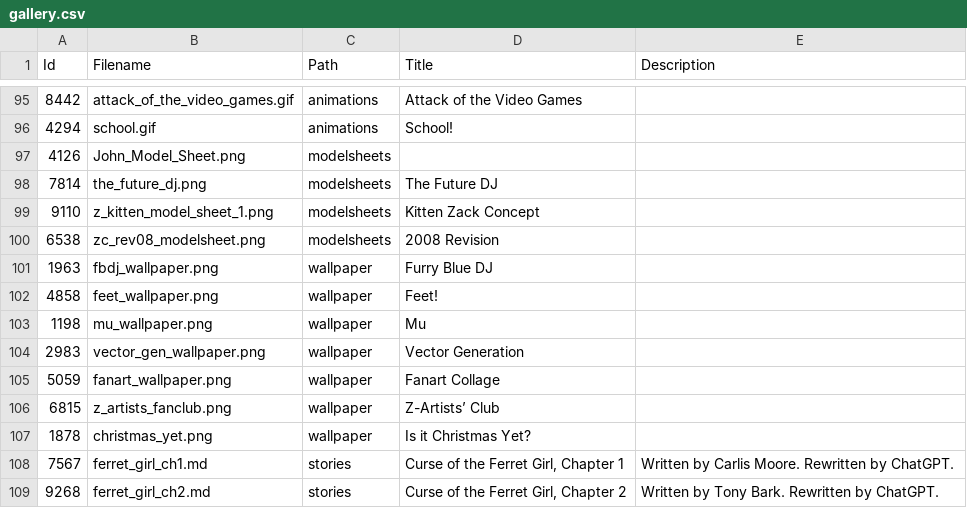
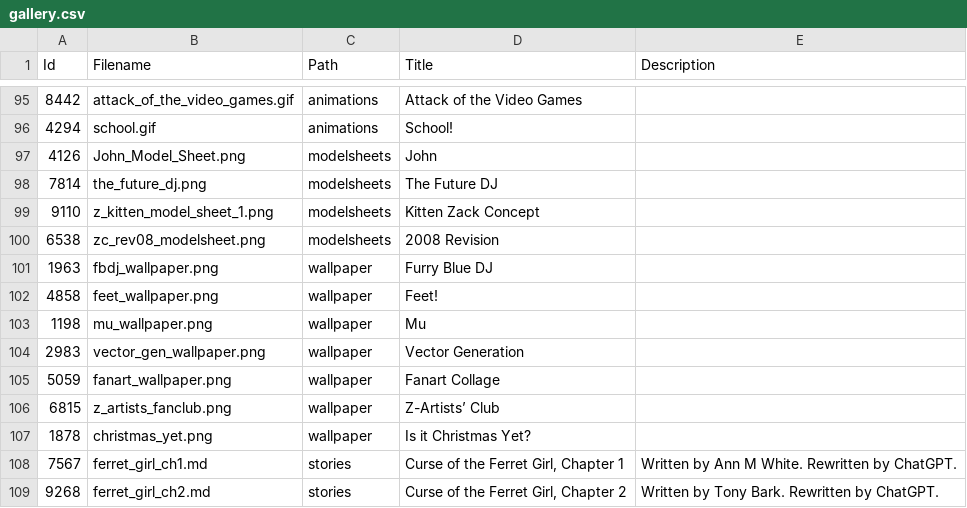
Before and after one commit to tonytins/cudoc, a CSV file: src/CaseyUniverse.DOC/wwwroot/data/gallery.csv, drawn as a sheet; only a part is shown, gaps mark what is left out.

Commit message:
More code comments!
- Used Carlis' new name based on his (or her) YouTube page

```diff
--- a/src/CaseyUniverse.DOC/wwwroot/data/gallery.csv
+++ b/src/CaseyUniverse.DOC/wwwroot/data/gallery.csv
@@ -96,3 +96,3 @@ Id,Filename,Path,Title,Description
 4294,school.gif,animations,School!,
-4126,John_Model_Sheet.png,modelsheets,,
+4126,John_Model_Sheet.png,modelsheets,John,
 7814,the_future_dj.png,modelsheets,The Future DJ,
@@ -107,3 +107,3 @@ Id,Filename,Path,Title,Description
 1878,christmas_yet.png,wallpaper,Is it Christmas Yet?,
-7567,ferret_girl_ch1.md,stories,"Curse of the Ferret Girl, Chapter 1",Written by Carlis Moore. Rewritten by ChatGPT.
+7567,ferret_girl_ch1.md,stories,"Curse of the Ferret Girl, Chapter 1",Written by Ann M White. Rewritten by ChatGPT.
 9268,ferret_girl_ch2.md,stories,"Curse of the Ferret Girl, Chapter 2",Written by Tony Bark. Rewritten by ChatGPT.
```
Also changed, not shown: 8 other files.
